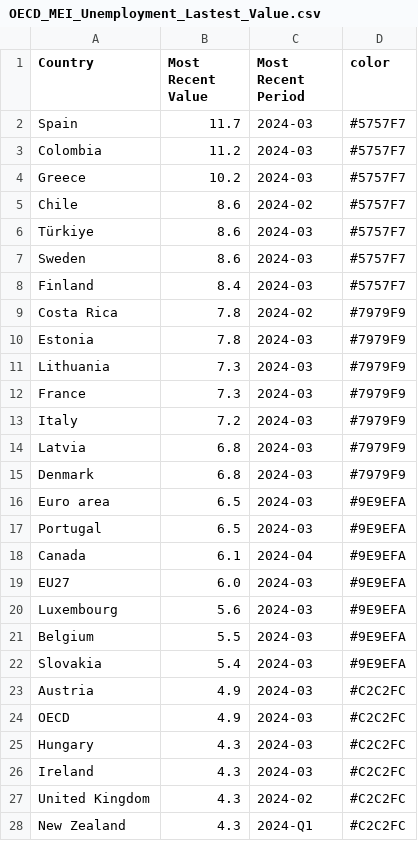
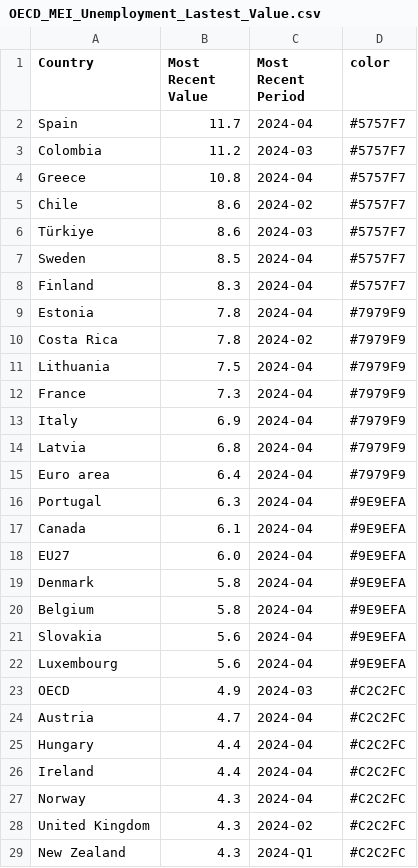
Before and after one commit to Qery-Data/Unemployment-OECD, a CSV file: data/OECD_MEI_Unemployment_Lastest_Value.csv, drawn as a sheet; only a part is shown; the diff covers the shown part only.

```diff
--- a/data/OECD_MEI_Unemployment_Lastest_Value.csv
+++ b/data/OECD_MEI_Unemployment_Lastest_Value.csv
@@ -1,27 +1,28 @@
 Country,Most Recent Value,Most Recent Period,color
-Spain,11.7,2024-03,#5757F7
+Spain,11.7,2024-04,#5757F7
 Colombia,11.2,2024-03,#5757F7
-Greece,10.2,2024-03,#5757F7
+Greece,10.8,2024-04,#5757F7
 Chile,8.6,2024-02,#5757F7
 Türkiye,8.6,2024-03,#5757F7
-Sweden,8.6,2024-03,#5757F7
-Finland,8.4,2024-03,#5757F7
+Sweden,8.5,2024-04,#5757F7
+Finland,8.3,2024-04,#5757F7
+Estonia,7.8,2024-04,#7979F9
 Costa Rica,7.8,2024-02,#7979F9
-Estonia,7.8,2024-03,#7979F9
-Lithuania,7.3,2024-03,#7979F9
-France,7.3,2024-03,#7979F9
-Italy,7.2,2024-03,#7979F9
-Latvia,6.8,2024-03,#7979F9
-Denmark,6.8,2024-03,#7979F9
-Euro area,6.5,2024-03,#9E9EFA
-Portugal,6.5,2024-03,#9E9EFA
+Lithuania,7.5,2024-04,#7979F9
+France,7.3,2024-04,#7979F9
+Italy,6.9,2024-04,#7979F9
+Latvia,6.8,2024-04,#7979F9
+Euro area,6.4,2024-04,#7979F9
+Portugal,6.3,2024-04,#9E9EFA
 Canada,6.1,2024-04,#9E9EFA
-EU27,6.0,2024-03,#9E9EFA
-Luxembourg,5.6,2024-03,#9E9EFA
-Belgium,5.5,2024-03,#9E9EFA
-Slovakia,5.4,2024-03,#9E9EFA
-Austria,4.9,2024-03,#C2C2FC
+EU27,6.0,2024-04,#9E9EFA
+Denmark,5.8,2024-04,#9E9EFA
+Belgium,5.8,2024-04,#9E9EFA
+Slovakia,5.6,2024-04,#9E9EFA
+Luxembourg,5.6,2024-04,#9E9EFA
 OECD,4.9,2024-03,#C2C2FC
-Hungary,4.3,2024-03,#C2C2FC
-Ireland,4.3,2024-03,#C2C2FC
+Austria,4.7,2024-04,#C2C2FC
+Hungary,4.4,2024-04,#C2C2FC
+Ireland,4.4,2024-04,#C2C2FC
+Norway,4.3,2024-04,#C2C2FC
 United Kingdom,4.3,2024-02,#C2C2FC
```
Also changed, not shown: 2 added rows, 3 removed rows and 11 edited cells elsewhere in this file, data/OECD_MEI_Unemployment_Last_12M.csv, data/OECD_MEI_Unemployment_Last_5Y.csv, 1 other file.
